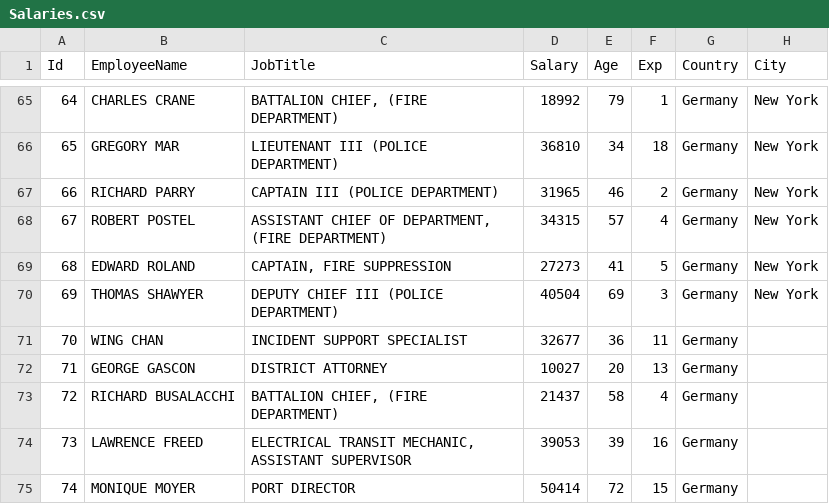
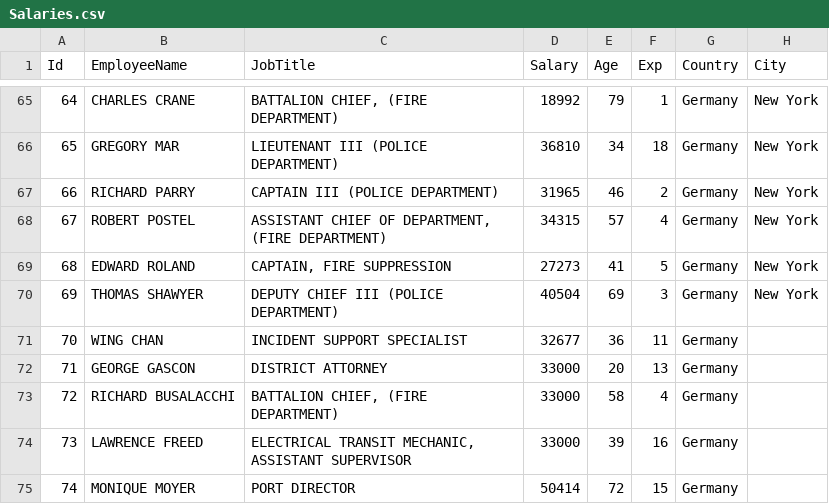
Before and after one commit to tvelichkovt/PySpark, a CSV file: Salaries.csv, drawn as a sheet; only a part is shown, gaps mark what is left out; the diff covers the shown part only.

```diff
--- a/Salaries.csv
+++ b/Salaries.csv
@@ -71,5 +71,5 @@ Id,EmployeeName,JobTitle,Salary,Age,Exp,Country,City
 70,WING CHAN,INCIDENT SUPPORT SPECIALIST,32677,36,11,Germany,
-71,GEORGE GASCON,DISTRICT ATTORNEY,10027,20,13,Germany,
-72,RICHARD BUSALACCHI,"BATTALION CHIEF, (FIRE DEPARTMENT)",21437,58,4,Germany,
-73,LAWRENCE FREED,"ELECTRICAL TRANSIT MECHANIC, ASSISTANT SUPERVISOR",39053,39,16,Germany,
+71,GEORGE GASCON,DISTRICT ATTORNEY,33000,20,13,Germany,
+72,RICHARD BUSALACCHI,"BATTALION CHIEF, (FIRE DEPARTMENT)",33000,58,4,Germany,
+73,LAWRENCE FREED,"ELECTRICAL TRANSIT MECHANIC, ASSISTANT SUPERVISOR",33000,39,16,Germany,
 74,MONIQUE MOYER,PORT DIRECTOR,50414,72,15,Germany,
```
Also changed, not shown: 20 edited cells elsewhere in this file, 1 other file.
